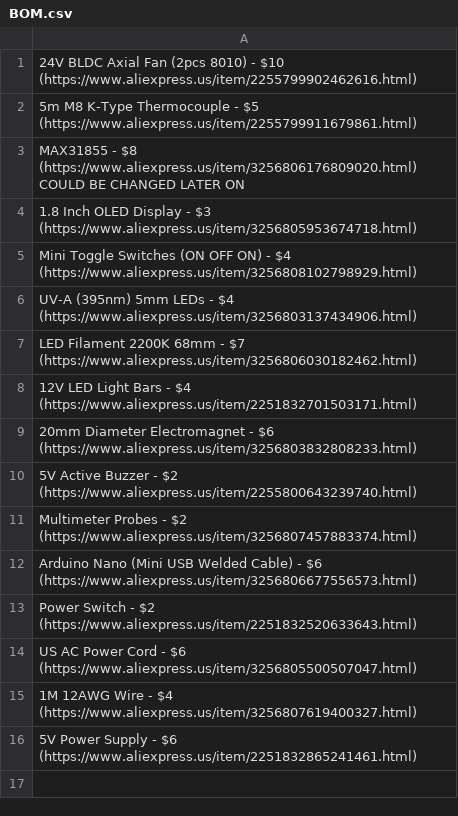
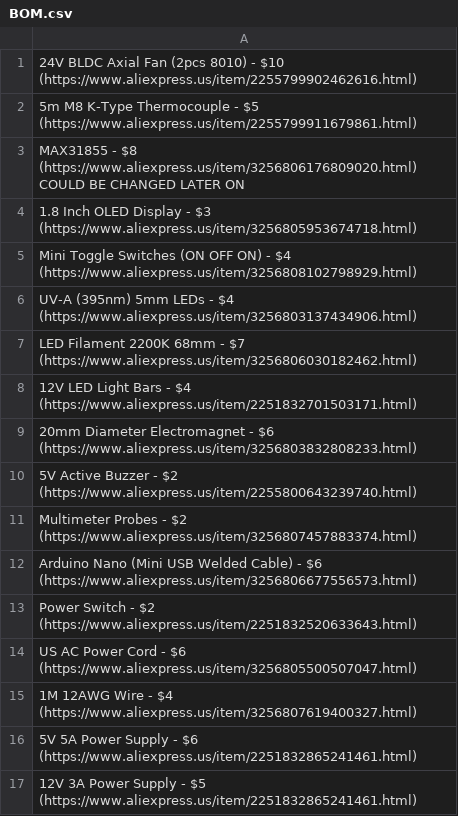
Before and after one commit to Firestorm108/FluxPal, a CSV file: BOM.csv, drawn as a sheet.

Commit message:
Update BOM.csv

```diff
--- a/BOM.csv
+++ b/BOM.csv
@@ -15,2 +15,3 @@ US AC Power Cord - $6 (https://www.aliexpress.us/item/3256805500507047.html)
 1M 12AWG Wire - $4 (https://www.aliexpress.us/item/3256807619400327.html)
-5V Power Supply - $6 (https://www.aliexpress.us/item/2251832865241461.html)
+5V 5A Power Supply - $6 (https://www.aliexpress.us/item/2251832865241461.html)
+12V 3A Power Supply - $5 (https://www.aliexpress.us/item/2251832865241461.html)
```
